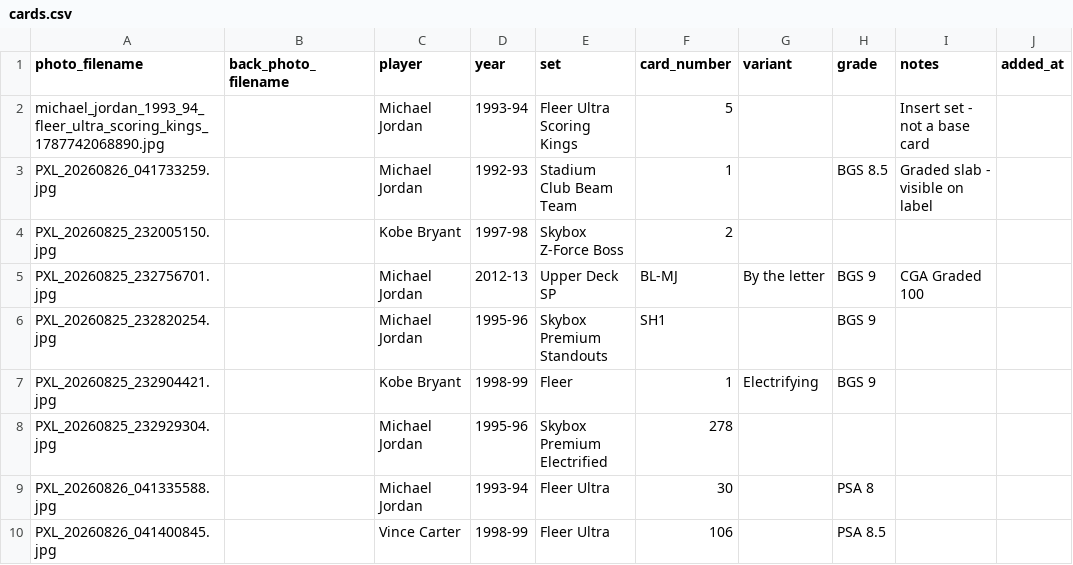
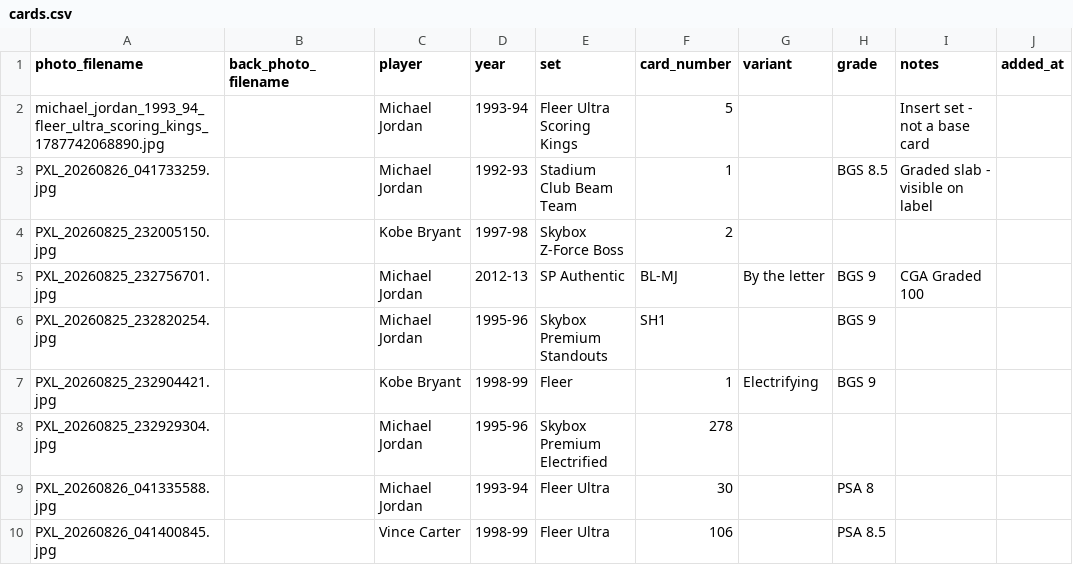
Before and after one commit to Punter977/card-ledger, a CSV file: docs/data/cards.csv, drawn as a sheet; only a part is shown.

Commit message:
Edit card: Michael Jordan - SP Authentic

```diff
--- a/docs/data/cards.csv
+++ b/docs/data/cards.csv
@@ -4,3 +4,3 @@ PXL_20260826_041733259.jpg,,Michael Jordan,1992-93,Stadium Club Beam Team,1,,BGS
 PXL_20260825_232005150.jpg,,Kobe Bryant,1997-98,Skybox Z-Force Boss,2,,,,
-PXL_20260825_232756701.jpg,,Michael Jordan,2012-13,Upper Deck SP,BL-MJ,By the letter,BGS 9,CGA Graded 100,
+PXL_20260825_232756701.jpg,,Michael Jordan,2012-13,SP Authentic,BL-MJ,By the letter,BGS 9,CGA Graded 100,
 PXL_20260825_232820254.jpg,,Michael Jordan,1995-96,Skybox Premium Standouts,SH1,,BGS 9,,
```
